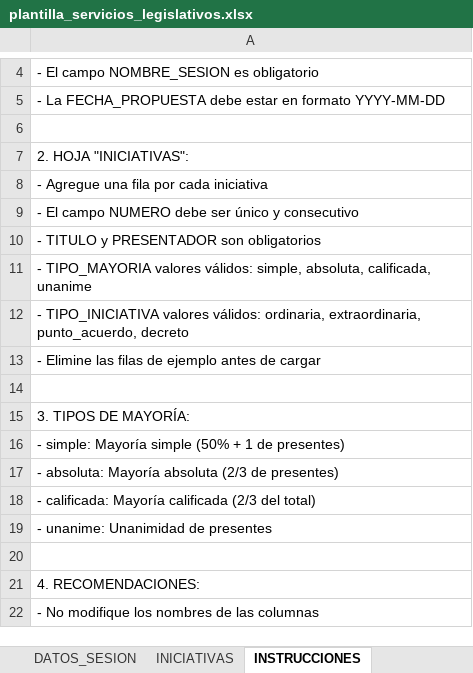
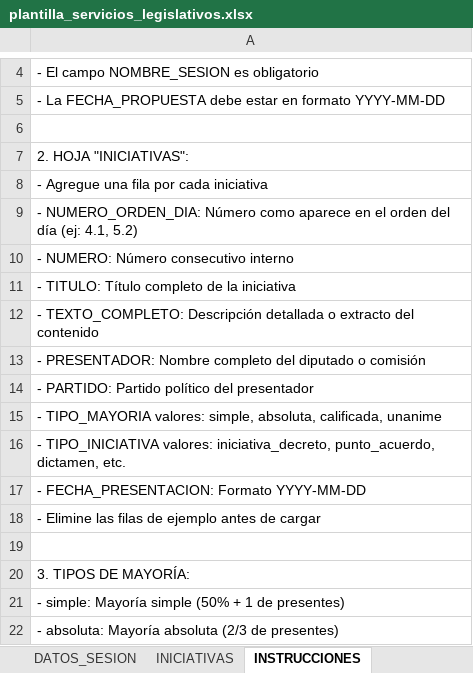
Before and after one commit to mevo3d/TableroCongreso_A, an Excel workbook: public/plantilla_servicios_legislativos.xlsx, sheet INSTRUCCIONES, drawn as a sheet; only a part is shown, gaps mark what is left out; the shorter side is filled out with more unchanged rows; values as stored, in another font and other column widths than the file's, no borders; the diff names each change by its address in the sheet, - before the commit and + after, or states it on an @@ line.

```diff
--- a/public/plantilla_servicios_legislativos.xlsx (sheet INSTRUCCIONES)
+++ b/public/plantilla_servicios_legislativos.xlsx (sheet INSTRUCCIONES)
-A9: - El campo NUMERO debe ser único y consecutivo
+A9: - NUMERO_ORDEN_DIA: Número como aparece en el orden del día (ej: 4.1, 5.2)
-A10: - TITULO y PRESENTADOR son obligatorios
+A10: - NUMERO: Número consecutivo interno
-A11: - TIPO_MAYORIA valores válidos: simple, absoluta, calificada, unanime
+A11: - TITULO: Título completo de la iniciativa
-A12: - TIPO_INICIATIVA valores válidos: ordinaria, extraordinaria, punto_acuerdo, decreto
+A12: - TEXTO_COMPLETO: Descripción detallada o extracto del contenido
+row 13: - PRESENTADOR: Nombre completo del diputado o comisión
+row 14: - PARTIDO: Partido político del presentador
+row 15: - TIPO_MAYORIA valores: simple, absoluta, calificada, unanime
+row 16: - TIPO_INICIATIVA valores: iniciativa_decreto, punto_acuerdo, dictamen, etc.
+row 17: - FECHA_PRESENTACION: Formato YYYY-MM-DD
```
Also changed, not shown: sheet INICIATIVAS, 37 other files.
